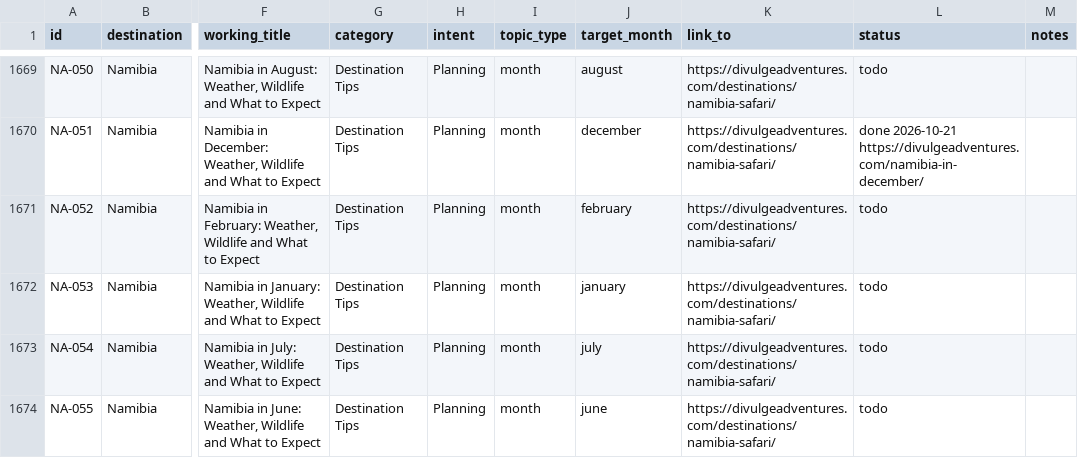
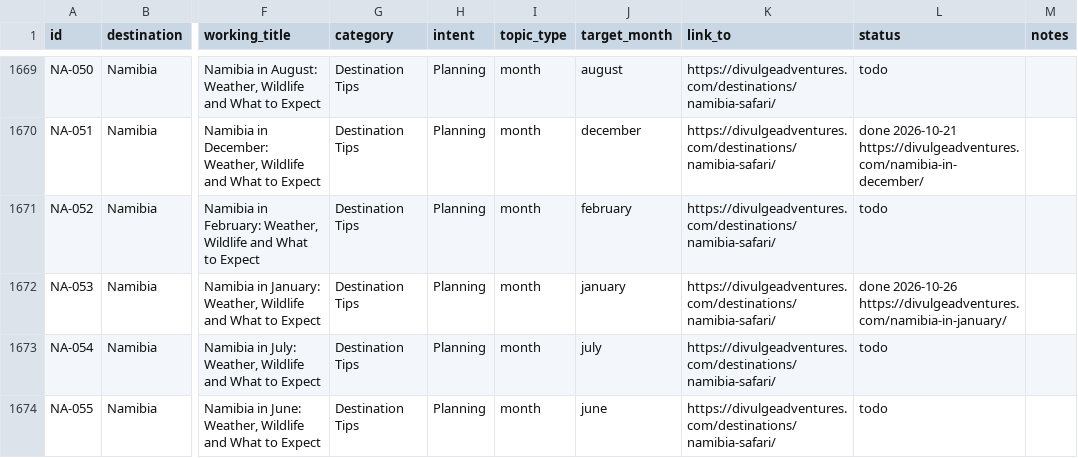
Before and after one commit to divulgeadventures/divulge-blog, a CSV file: TOPIC_BANK.csv, drawn as a sheet; only a part is shown, gaps mark what is left out; the diff names each change by its address in the sheet, - before the commit and + after, or states it on an @@ line.

```diff
--- a/TOPIC_BANK.csv
+++ b/TOPIC_BANK.csv
-L1672 (status): todo
+L1672 (status): done 2026-10-26 https://divulgeadventures.com/namibia-in-january/
```
Also changed, not shown: 5 other files.
